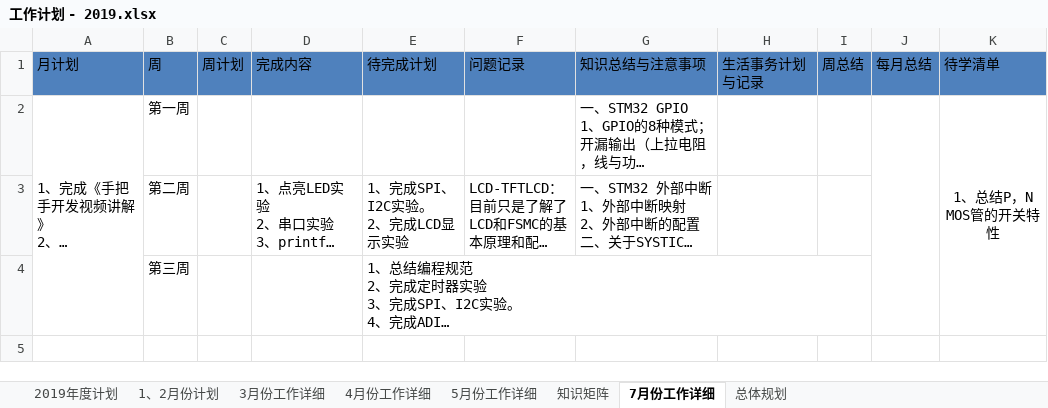
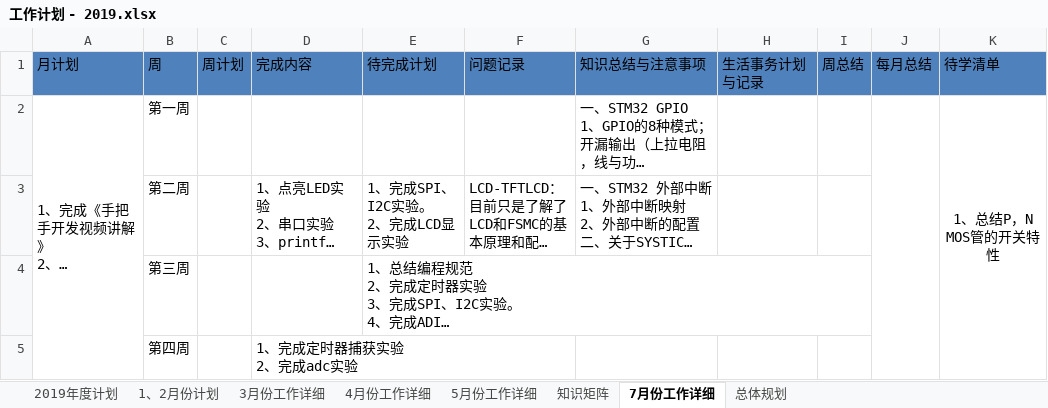
Before and after one commit to jiper/Accumulation, an Excel workbook: DailyRecord/2019年/工作计划 - 2019.xlsx, sheet 7月份工作详细, drawn as a sheet; long unchanged cells end in …; values as stored, in another font and other column widths than the file's, no borders; ↵ is a line break in a cell; the diff names each change by its address in the sheet, - before the commit and + after, or states it on an @@ line.

Commit message:
7.28

```diff
--- a/DailyRecord/2019年/工作计划 - 2019.xlsx (sheet 7月份工作详细)
+++ b/DailyRecord/2019年/工作计划 - 2019.xlsx (sheet 7月份工作详细)
+row 5:  | 第四周 |  | 1、完成定时器捕获实验 ↵ 2、完成adc实验
```
